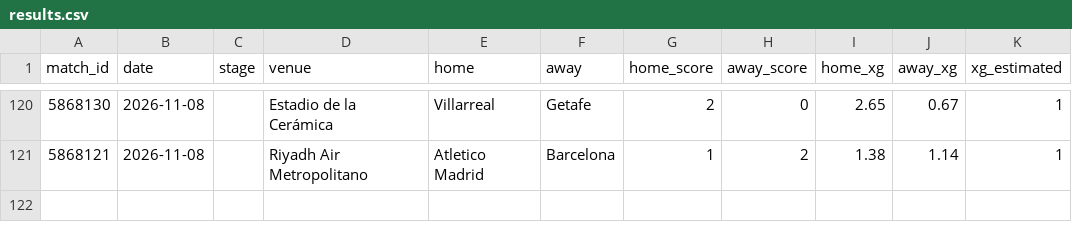
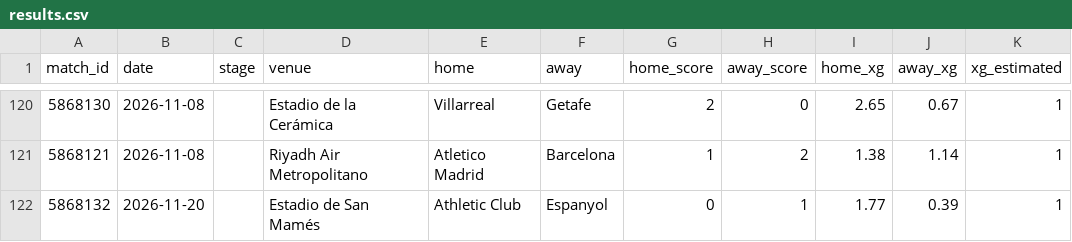
Before and after one commit to RShiri/XLALIGA, a CSV file: laliga_dashboard/database/results.csv, drawn as a sheet; only a part is shown, gaps mark what is left out; the diff names each change by its address in the sheet, - before the commit and + after, or states it on an @@ line.

```diff
--- a/laliga_dashboard/database/results.csv
+++ b/laliga_dashboard/database/results.csv
+row 122: 5868132 | 2026-11-20 |  | Estadio de San Mamés | Athletic Club | Espanyol | 0 | 1 | 1.77 | 0.39 | 1
```
Also changed, not shown: laliga_dashboard/database/player_match_stats.csv, laliga_dashboard/database/players.csv, 20 other files.
